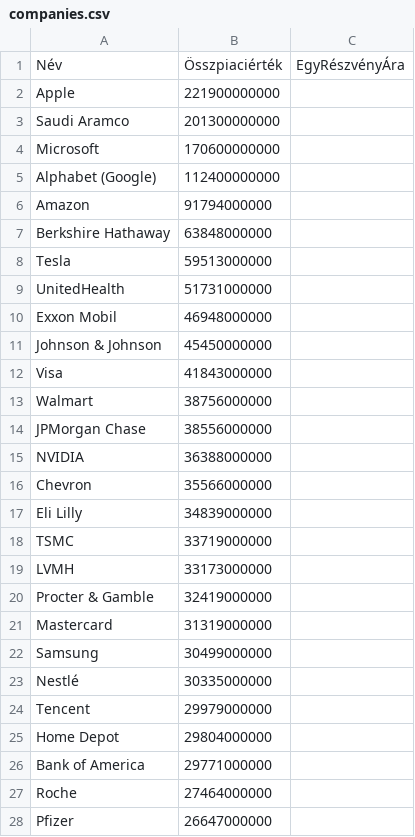
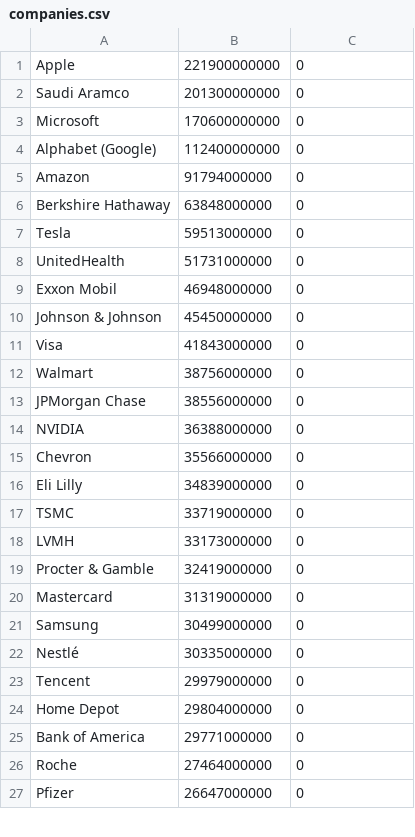
Before and after one commit to sukebenedek/Projekt, a CSV file: companies.csv, drawn as a sheet; only a part is shown; the diff covers the shown part only.

```diff
--- a/companies.csv
+++ b/companies.csv
@@ -1,28 +1,27 @@
-Név;Összpiaciérték;EgyRészvényÁra
-Apple;221900000000
-Saudi Aramco;201300000000
-Microsoft;170600000000
-Alphabet (Google);112400000000
-Amazon;91794000000
-Berkshire Hathaway;63848000000
-Tesla;59513000000
-UnitedHealth;51731000000
-Exxon Mobil;46948000000
-Johnson & Johnson;45450000000
-Visa;41843000000
-Walmart;38756000000
-JPMorgan Chase;38556000000
-NVIDIA;36388000000
-Chevron;35566000000
-Eli Lilly;34839000000
-TSMC;33719000000
-LVMH;33173000000
-Procter & Gamble;32419000000
-Mastercard;31319000000
-Samsung;30499000000
-Nestlé;30335000000
-Tencent;29979000000
-Home Depot;29804000000
-Bank of America;29771000000
-Roche;27464000000
-Pfizer;26647000000
+Apple;221900000000;0
+Saudi Aramco;201300000000;0
+Microsoft;170600000000;0
+Alphabet (Google);112400000000;0
+Amazon;91794000000;0
+Berkshire Hathaway;63848000000;0
+Tesla;59513000000;0
+UnitedHealth;51731000000;0
+Exxon Mobil;46948000000;0
+Johnson & Johnson;45450000000;0
+Visa;41843000000;0
+Walmart;38756000000;0
+JPMorgan Chase;38556000000;0
+NVIDIA;36388000000;0
+Chevron;35566000000;0
+Eli Lilly;34839000000;0
+TSMC;33719000000;0
+LVMH;33173000000;0
+Procter & Gamble;32419000000;0
+Mastercard;31319000000;0
+Samsung;30499000000;0
+Nestlé;30335000000;0
+Tencent;29979000000;0
+Home Depot;29804000000;0
+Bank of America;29771000000;0
+Roche;27464000000;0
+Pfizer;26647000000;0
```
Also changed, not shown: 3 edited cells elsewhere in this file, 4 other files.
